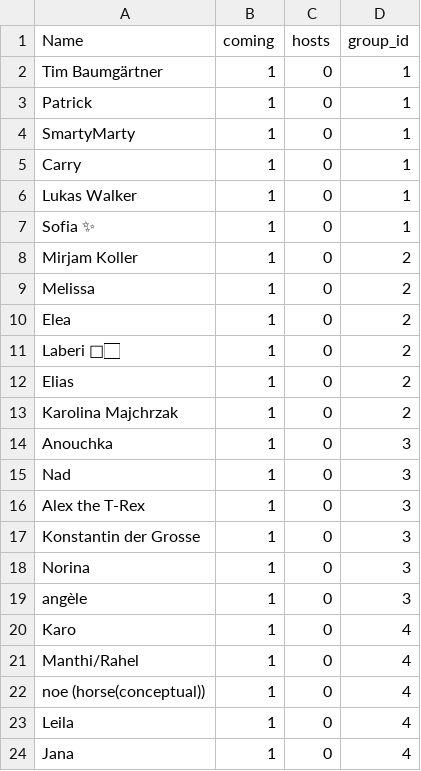
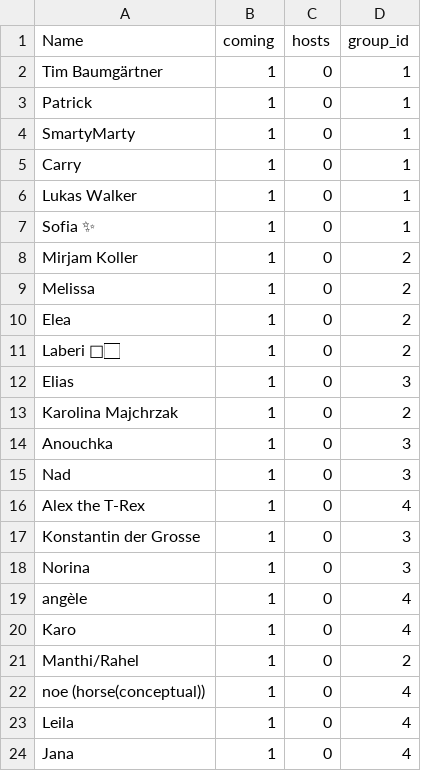
Before and after one commit to manthangadhia/pubquiz, a CSV file: python/grouped_names.csv, drawn as a sheet.

Commit message:
clarify groups

```diff
--- a/python/grouped_names.csv
+++ b/python/grouped_names.csv
@@ -11,3 +11,3 @@ Elea,1,0,2
 Laberi 🫶🏻,1,0,2
-Elias,1,0,2
+Elias,1,0,3
 Karolina Majchrzak,1,0,2
@@ -15,8 +15,8 @@ Anouchka,1,0,3
 Nad,1,0,3
-Alex the T-Rex,1,0,3
+Alex the T-Rex,1,0,4
 Konstantin der Grosse,1,0,3
 Norina,1,0,3
-angèle,1,0,3
+angèle,1,0,4
 Karo,1,0,4
-Manthi/Rahel,1,0,4
+Manthi/Rahel,1,0,2
 noe (horse(conceptual)),1,0,4
```
